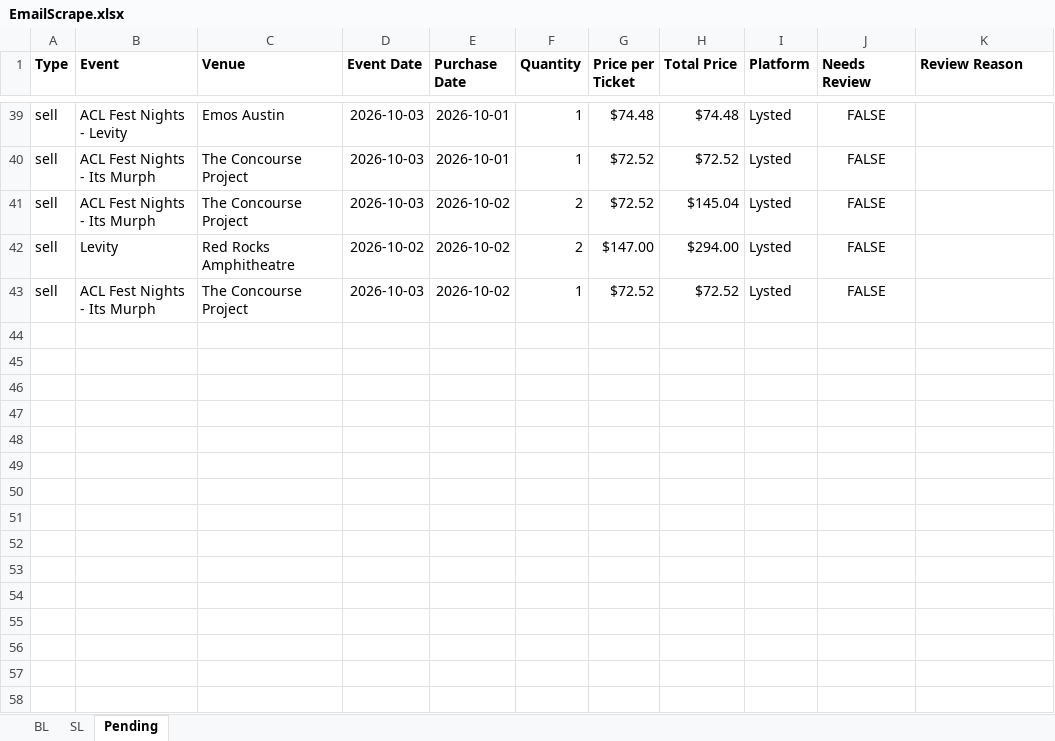
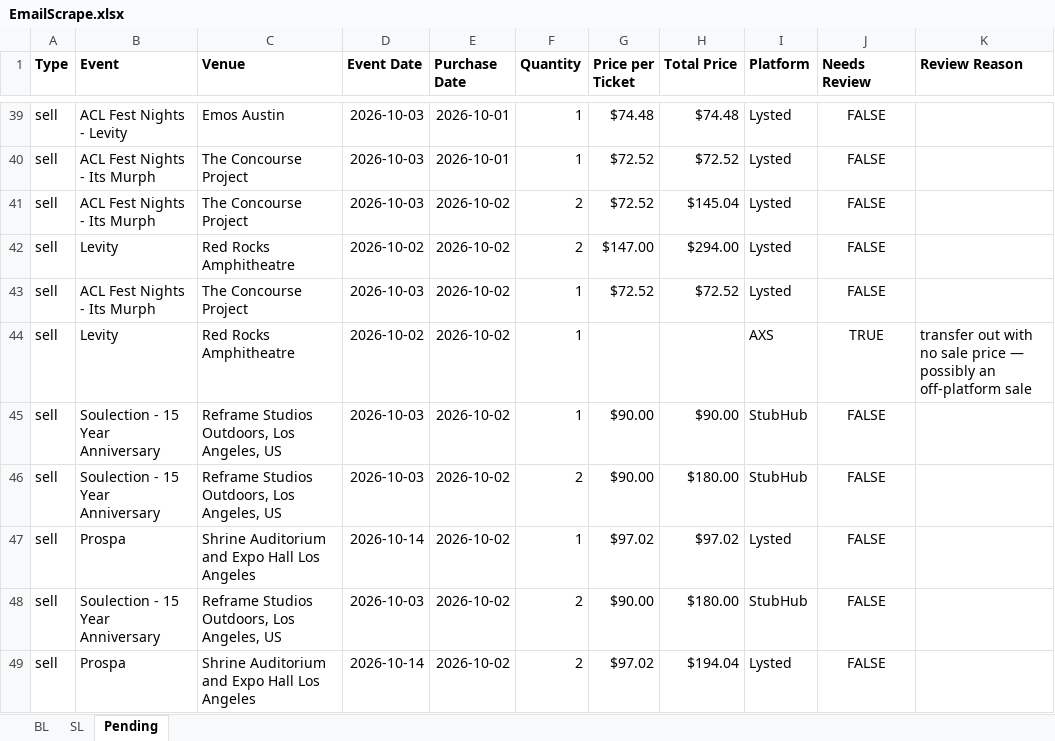
Before and after one commit to Cadennzzz/ticket-email-ingestion, an Excel workbook: EmailScrape.xlsx, sheet Pending, drawn as a sheet; only a part is shown, gaps mark what is left out; values as stored, in another font and other column widths than the file's, no borders; the diff names each change by its address in the sheet, - before the commit and + after, or states it on an @@ line.

```diff
--- a/EmailScrape.xlsx (sheet Pending)
+++ b/EmailScrape.xlsx (sheet Pending)
+row 44: sell | Levity | Red Rocks Amphitheatre | 2026-10-02 | 2026-10-02 | 1 |  |  | AXS | TRUE | transfer out with no sale price — possibly an off-platform sale
+row 45: sell | Soulection - 15 Year Anniversary | Reframe Studios Outdoors, Los Angeles, US | 2026-10-03 | 2026-10-02 | 1 | $90.00 | $90.00 | StubHub | FALSE
+row 46: sell | Soulection - 15 Year Anniversary | Reframe Studios Outdoors, Los Angeles, US | 2026-10-03 | 2026-10-02 | 2 | $90.00 | $180.00 | StubHub | FALSE
+row 47: sell | Prospa | Shrine Auditorium and Expo Hall Los Angeles | 2026-10-14 | 2026-10-02 | 1 | $97.02 | $97.02 | Lysted | FALSE
+row 48: sell | Soulection - 15 Year Anniversary | Reframe Studios Outdoors, Los Angeles, US | 2026-10-03 | 2026-10-02 | 2 | $90.00 | $180.00 | StubHub | FALSE
+row 49: sell | Prospa | Shrine Auditorium and Expo Hall Los Angeles | 2026-10-14 | 2026-10-02 | 2 | $97.02 | $194.04 | Lysted | FALSE
```
Also changed, not shown: 1 other file.
